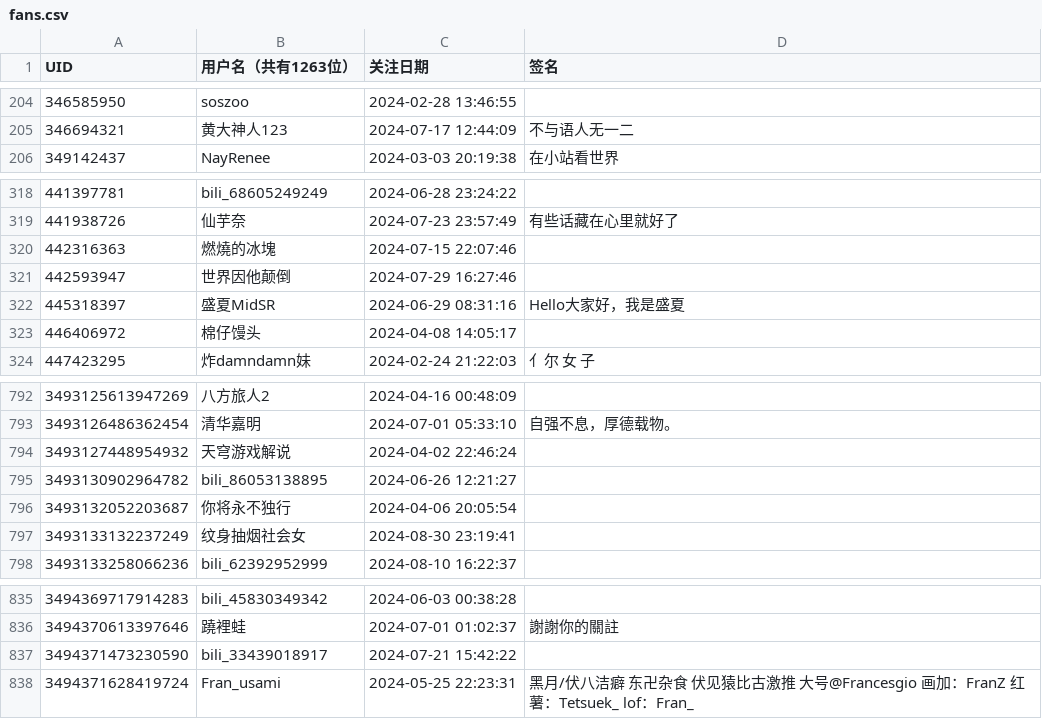
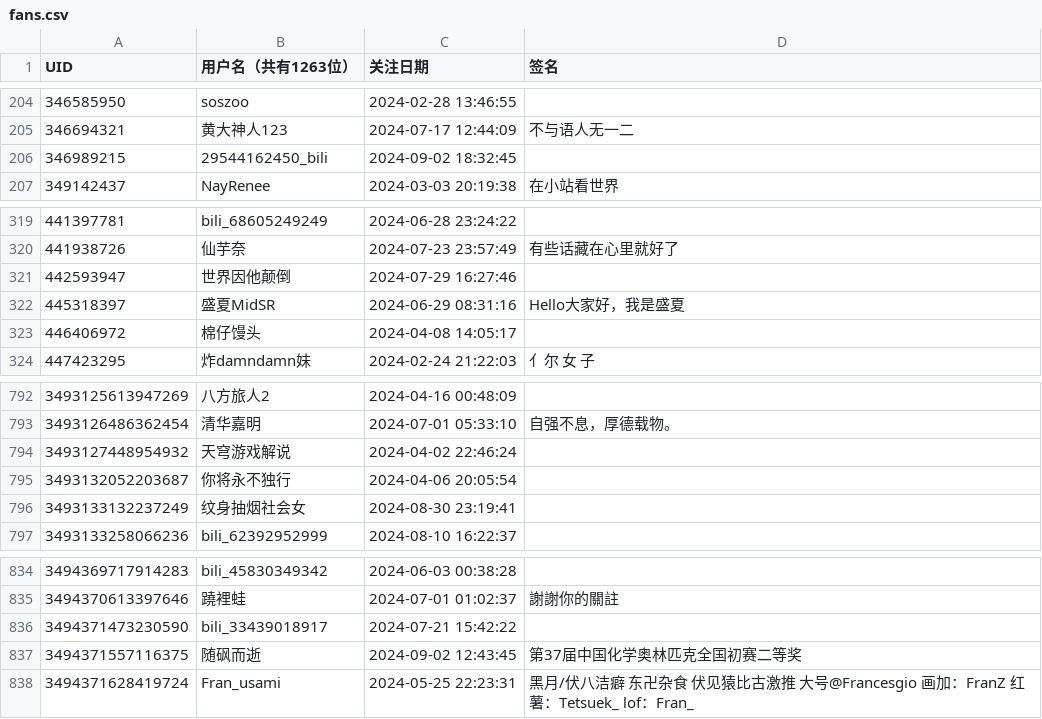
Before and after one commit to RiverChu0/bili_fans, a CSV file: fans.csv, drawn as a sheet; only a part is shown, gaps mark what is left out.

```diff
--- a/fans.csv
+++ b/fans.csv
@@ -205,2 +205,3 @@ UID,用户名（共有1263位）,关注日期,签名
 346694321,黄大神人123,2024-07-17 12:44:09,不与语人无一二
+346989215,29544162450_bili,2024-09-02 18:32:45,
 349142437,NayRenee,2024-03-03 20:19:38,在小站看世界
@@ -319,3 +320,2 @@ UID,用户名（共有1263位）,关注日期,签名
 441938726,仙芋奈,2024-07-23 23:57:49,有些话藏在心里就好了
-442316363,燃燒的冰塊,2024-07-15 22:07:46,
 442593947,世界因他颠倒,2024-07-29 16:27:46,
@@ -794,3 +794,2 @@ UID,用户名（共有1263位）,关注日期,签名
 3493127448954932,天穹游戏解说,2024-04-02 22:46:24,
-3493130902964782,bili_86053138895,2024-06-26 12:21:27,
 3493132052203687,你将永不独行,2024-04-06 20:05:54,
@@ -837,2 +836,3 @@ UID,用户名（共有1263位）,关注日期,签名
 3494371473230590,bili_33439018917,2024-07-21 15:42:22,
+3494371557116375,随砜而逝,2024-09-02 12:43:45,第37届中国化学奥林匹克全国初赛二等奖
 3494371628419724,Fran_usami,2024-05-25 22:23:31,黑月/伏八洁癖 东卍杂食 伏见猿比古激推 大号@Francesgio 画加：FranZ 红薯：Tetsuek_ lof：Fran_
```
